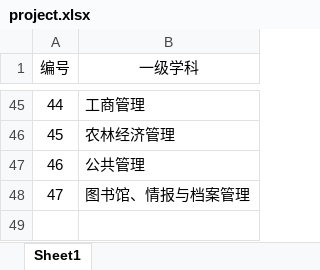
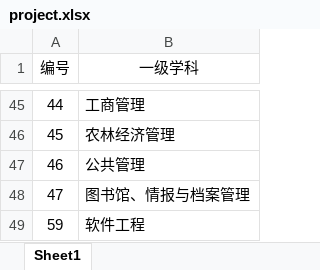
Before and after one commit to sparks-code/UCAS_OverFlow, an Excel workbook: db/school_info/project.xlsx, sheet Sheet1, drawn as a sheet; only a part is shown, gaps mark what is left out; values as stored, in another font and other column widths than the file's, no borders; the diff names each change by its address in the sheet, - before the commit and + after, or states it on an @@ line.

Commit message:
update projects

```diff
--- a/db/school_info/project.xlsx (sheet Sheet1)
+++ b/db/school_info/project.xlsx (sheet Sheet1)
+row 49: 59 | 软件工程
```
